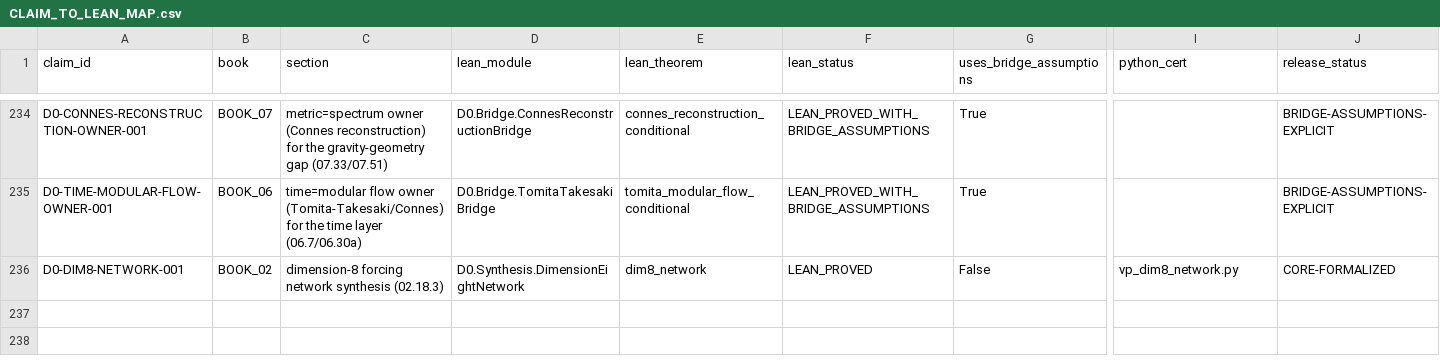
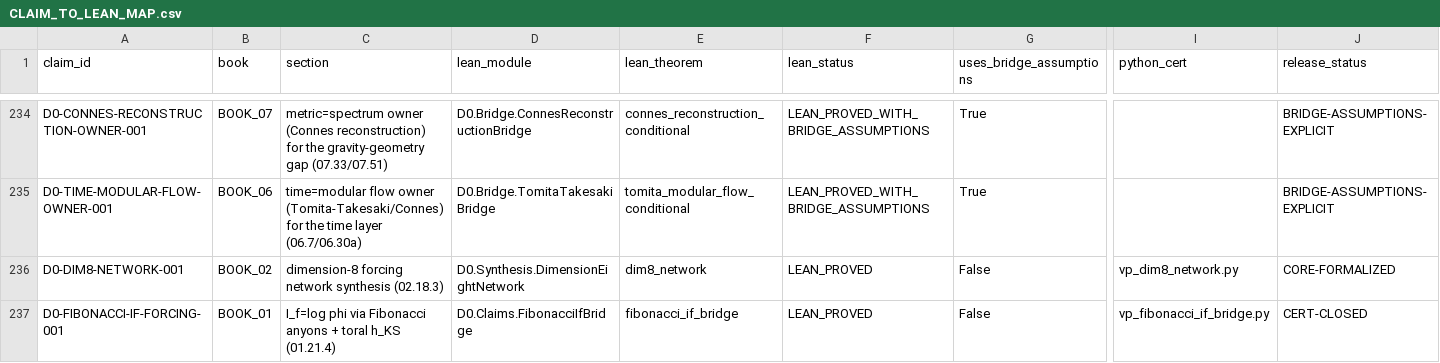
Before and after one commit to gvakhrushev/d0_15, a CSV file: 09_LEAN_FORMALIZATION/docs/CLAIM_TO_LEAN_MAP.csv, drawn as a sheet; only a part is shown, gaps mark what is left out; rows hold the shown columns only; the diff names each change by its address in the sheet, - before the commit and + after, or states it on an @@ line.

```diff
--- a/09_LEAN_FORMALIZATION/docs/CLAIM_TO_LEAN_MAP.csv
+++ b/09_LEAN_FORMALIZATION/docs/CLAIM_TO_LEAN_MAP.csv
+row 237: D0-FIBONACCI-IF-FORCING-001 | BOOK_01 | I_f=log phi via Fibonacci anyons + toral h_KS (01.21.4) | D0.Claims.FibonacciIfBridge | fibonacci_if_bridge | LEAN_PROVED | False | vp_fibonacci_if_bridge.py | CERT-CLOSED
```
Also changed, not shown: 03_THEORY_MAP/theory_status_map.csv, 14 other files.
